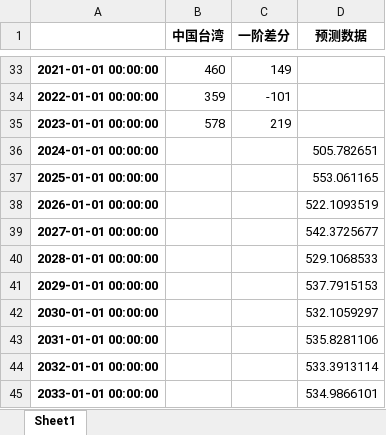
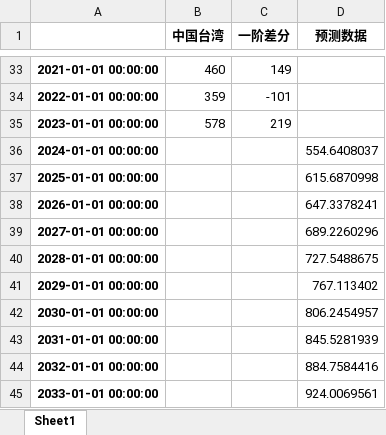
Before and after one commit to Czhongshao/ARIMA-TEST, an Excel workbook: 深圳签订外贸合同数据预测/end_out(中国台湾).xlsx, sheet Sheet1, drawn as a sheet; only a part is shown, gaps mark what is left out; values as stored, in another font and other column widths than the file's, no borders; the diff names each change by its address in the sheet, - before the commit and + after, or states it on an @@ line.

```diff
--- a/深圳签订外贸合同数据预测/end_out(中国台湾).xlsx (sheet Sheet1)
+++ b/深圳签订外贸合同数据预测/end_out(中国台湾).xlsx (sheet Sheet1)
-D36 (预测数据): 505.782651
+D36 (预测数据): 554.6408037
-D37 (预测数据): 553.061165
+D37 (预测数据): 615.6870998
-D38 (预测数据): 522.1093519
+D38 (预测数据): 647.3378241
-D39 (预测数据): 542.3725677
+D39 (预测数据): 689.2260296
-D40 (预测数据): 529.1068533
+D40 (预测数据): 727.5488675
-D41 (预测数据): 537.7915153
+D41 (预测数据): 767.113402
-D42 (预测数据): 532.1059297
+D42 (预测数据): 806.2454957
-D43 (预测数据): 535.8281106
+D43 (预测数据): 845.5281939
-D44 (预测数据): 533.3913114
+D44 (预测数据): 884.7584416
-D45 (预测数据): 534.9866101
+D45 (预测数据): 924.0069561
```
Also changed, not shown: 深圳签订外贸合同数据预测/end_out(中国香港、澳门).xlsx, 深圳签订外贸合同数据预测/深圳签订外贸合同项数数据1990~2023.xlsx, 15 other files.
